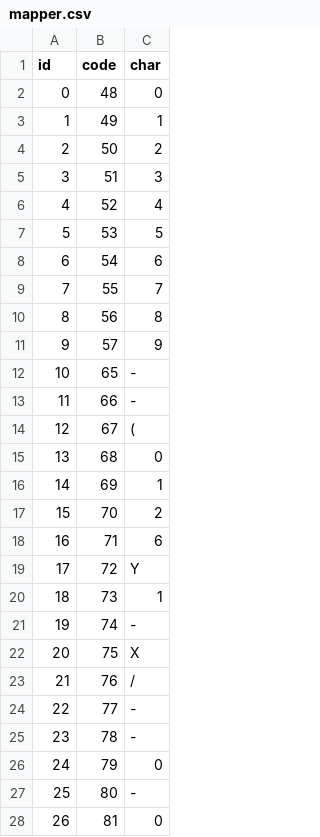
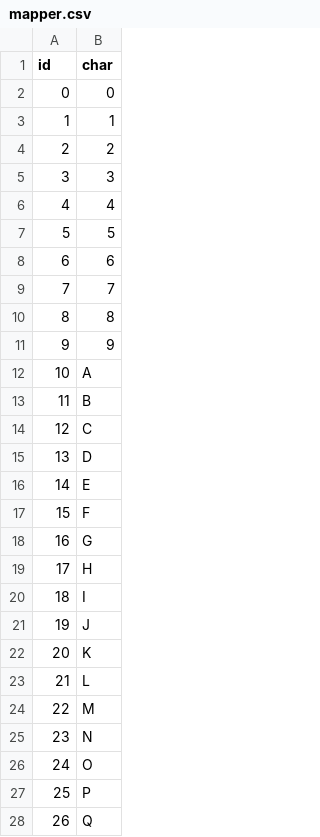
Before and after one commit to arjun-khanduri/math-equation-solver, a CSV file: server/mapper.csv, drawn as a sheet; only a part is shown; removed rows and columns are numbered as before the commit, all else as after; the diff covers the shown part only; the diff names each change by its address in the sheet, - before the commit and + after, or states it on an @@ line.

```diff
--- a/server/mapper.csv
+++ b/server/mapper.csv
-column B (code), rows 2-28: 48 | 49 | 50 | 51 | 52 | 53 | 54 | 55 | 56 | 57 | 65 | 66 | 67 | 68 | 69 | 70 | 71 | 72 | 73 | 74 | 75 | 76 | 77 | 78 | 79 | 80 | 81
-B12 (char): -
+B12 (char): A
-B13 (char): -
+B13 (char): B
-B14 (char): (
+B14 (char): C
-B15 (char): 0
+B15 (char): D
-B16 (char): 1
+B16 (char): E
-B17 (char): 2
+B17 (char): F
-B18 (char): 6
+B18 (char): G
-B19 (char): Y
+B19 (char): H
-B20 (char): 1
+B20 (char): I
-B21 (char): -
+B21 (char): J
-B22 (char): X
+B22 (char): K
-B23 (char): /
+B23 (char): L
-B24 (char): -
+B24 (char): M
-B25 (char): -
+B25 (char): N
-B26 (char): 0
+B26 (char): O
-B27 (char): -
+B27 (char): P
-B28 (char): 0
+B28 (char): Q
```
Also changed, not shown: 1 added row and 18 edited cells elsewhere in this file, 2 other files.
